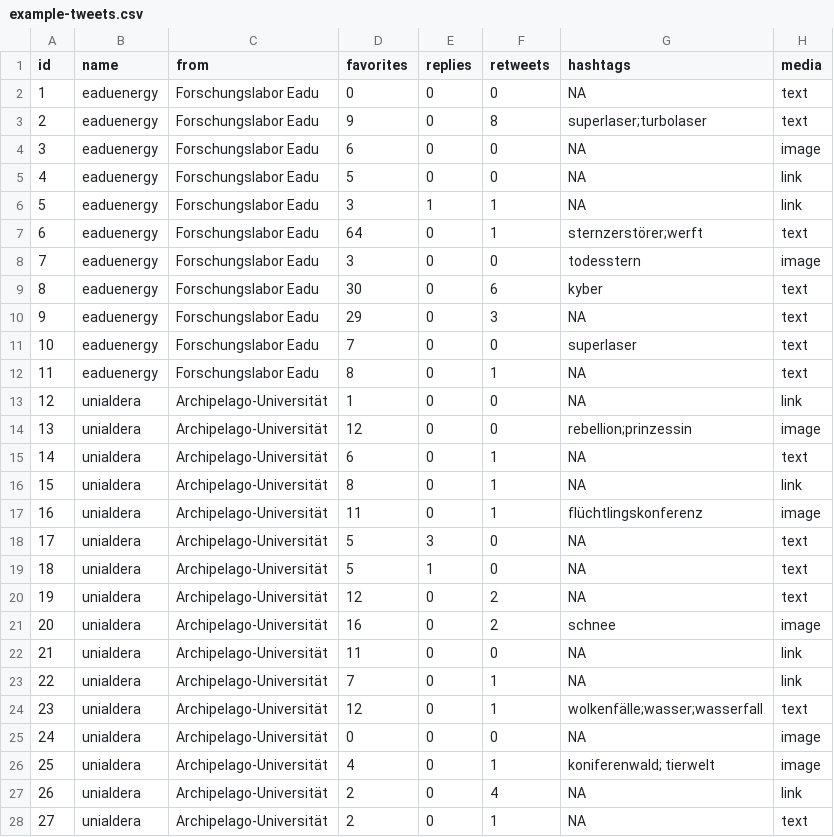
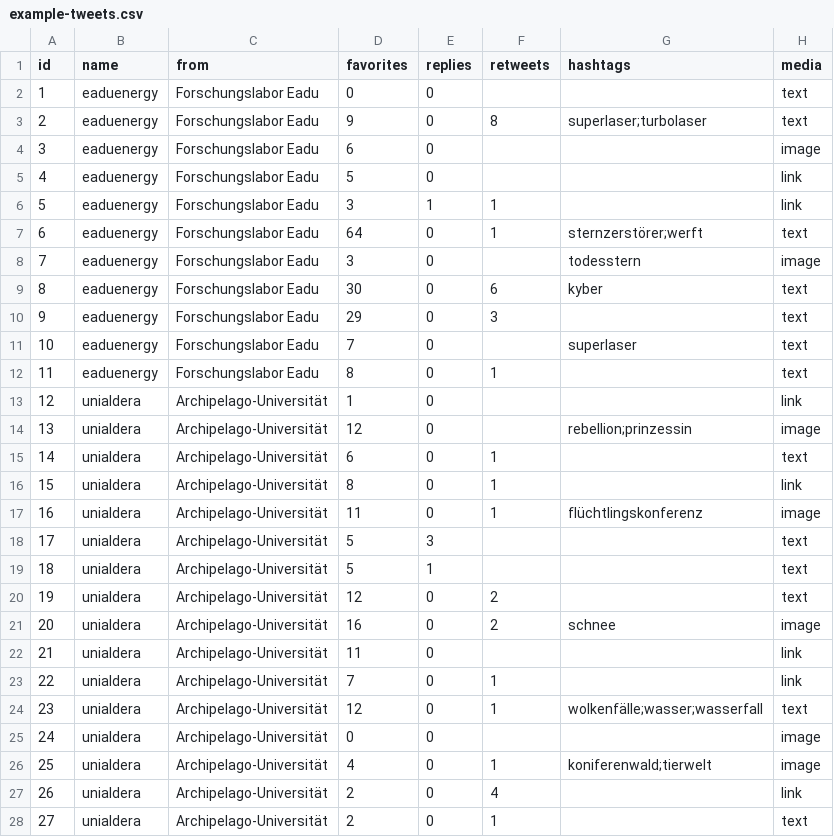
Before and after one commit to strohne/cm, a CSV file: 04_datenextraktion/4_2_transformationsverfahren/example-tweets.csv, drawn as a sheet; only a part is shown; the diff covers the shown part only.

Commit message:
Change example dataset

```diff
--- a/04_datenextraktion/4_2_transformationsverfahren/example-tweets.csv
+++ b/04_datenextraktion/4_2_transformationsverfahren/example-tweets.csv
@@ -1,28 +1,28 @@
 id;name;from;favorites;replies;retweets;hashtags;media
-1;eaduenergy;Forschungslabor Eadu;0;0;0;NA;text
+1;eaduenergy;Forschungslabor Eadu;0;0;;;text
 2;eaduenergy;Forschungslabor Eadu;9;0;8;"superlaser;turbolaser";text
-3;eaduenergy;Forschungslabor Eadu;6;0;0;NA;image
-4;eaduenergy;Forschungslabor Eadu;5;0;0;NA;link
-5;eaduenergy;Forschungslabor Eadu;3;1;1;NA;link
+3;eaduenergy;Forschungslabor Eadu;6;0;;;image
+4;eaduenergy;Forschungslabor Eadu;5;0;;;link
+5;eaduenergy;Forschungslabor Eadu;3;1;1;;link
 6;eaduenergy;Forschungslabor Eadu;64;0;1;"sternzerstörer;werft";text
-7;eaduenergy;Forschungslabor Eadu;3;0;0;todesstern;image
+7;eaduenergy;Forschungslabor Eadu;3;0;;todesstern;image
 8;eaduenergy;Forschungslabor Eadu;30;0;6;kyber;text
-9;eaduenergy;Forschungslabor Eadu;29;0;3;NA;text
-10;eaduenergy;Forschungslabor Eadu;7;0;0;superlaser;text
-11;eaduenergy;Forschungslabor Eadu;8;0;1;NA;text
-12;unialdera;Archipelago-Universität;1;0;0;NA;link
-13;unialdera;Archipelago-Universität;12;0;0;"rebellion;prinzessin";image
-14;unialdera;Archipelago-Universität;6;0;1;NA;text
-15;unialdera;Archipelago-Universität;8;0;1;NA;link
+9;eaduenergy;Forschungslabor Eadu;29;0;3;;text
+10;eaduenergy;Forschungslabor Eadu;7;0;;superlaser;text
+11;eaduenergy;Forschungslabor Eadu;8;0;1;;text
+12;unialdera;Archipelago-Universität;1;0;;;link
+13;unialdera;Archipelago-Universität;12;0;;"rebellion;prinzessin";image
+14;unialdera;Archipelago-Universität;6;0;1;;text
+15;unialdera;Archipelago-Universität;8;0;1;;link
 16;unialdera;Archipelago-Universität;11;0;1;flüchtlingskonferenz;image
-17;unialdera;Archipelago-Universität;5;3;0;NA;text
-18;unialdera;Archipelago-Universität;5;1;0;NA;text
-19;unialdera;Archipelago-Universität;12;0;2;NA;text
+17;unialdera;Archipelago-Universität;5;3;;;text
+18;unialdera;Archipelago-Universität;5;1;;;text
+19;unialdera;Archipelago-Universität;12;0;2;;text
 20;unialdera;Archipelago-Universität;16;0;2;schnee;image
-21;unialdera;Archipelago-Universität;11;0;0;NA;link
-22;unialdera;Archipelago-Universität;7;0;1;NA;link
+21;unialdera;Archipelago-Universität;11;0;;;link
+22;unialdera;Archipelago-Universität;7;0;1;;link
 23;unialdera;Archipelago-Universität;12;0;1;"wolkenfälle;wasser;wasserfall";text
-24;unialdera;Archipelago-Universität;0;0;0;NA;image
-25;unialdera;Archipelago-Universität;4;0;1;"koniferenwald; tierwelt";image
-26;unialdera;Archipelago-Universität;2;0;4;NA;link
-27;unialdera;Archipelago-Universität;2;0;1;NA;text
+24;unialdera;Archipelago-Universität;0;0;;;image
+25;unialdera;Archipelago-Universität;4;0;1;"koniferenwald;tierwelt";image
+26;unialdera;Archipelago-Universität;2;0;4;;link
+27;unialdera;Archipelago-Universität;2;0;1;;text
```
Also changed, not shown: 67 edited cells elsewhere in this file, 2 other files.
